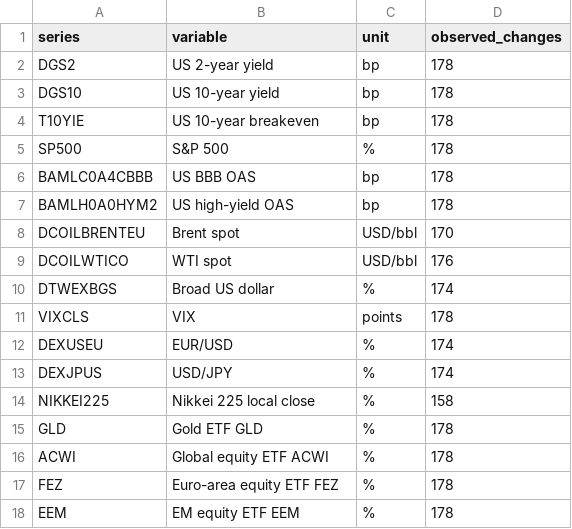
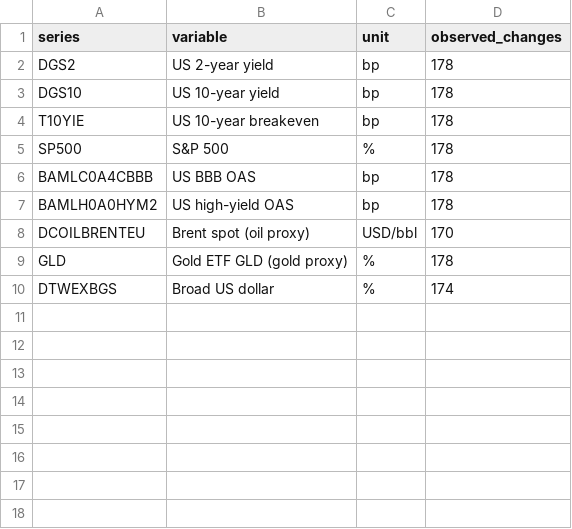
Before and after one commit to victor4628/FRE7871-A3-War-Risk, a CSV file: output/analysis/market_coverage.csv, drawn as a sheet.

```diff
--- a/output/analysis/market_coverage.csv
+++ b/output/analysis/market_coverage.csv
@@ -7,12 +7,4 @@ BAMLC0A4CBBB,US BBB OAS,bp,178
 BAMLH0A0HYM2,US high-yield OAS,bp,178
-DCOILBRENTEU,Brent spot,USD/bbl,170
-DCOILWTICO,WTI spot,USD/bbl,176
+DCOILBRENTEU,Brent spot (oil proxy),USD/bbl,170
+GLD,Gold ETF GLD (gold proxy),%,178
 DTWEXBGS,Broad US dollar,%,174
-VIXCLS,VIX,points,178
-DEXUSEU,EUR/USD,%,174
-DEXJPUS,USD/JPY,%,174
-NIKKEI225,Nikkei 225 local close,%,158
-GLD,Gold ETF GLD,%,178
-ACWI,Global equity ETF ACWI,%,178
-FEZ,Euro-area equity ETF FEZ,%,178
-EEM,EM equity ETF EEM,%,178
```
Also changed, not shown: output/analysis/news_associations.csv, output/analysis/table2_sensitivities.csv, 29 other files.
